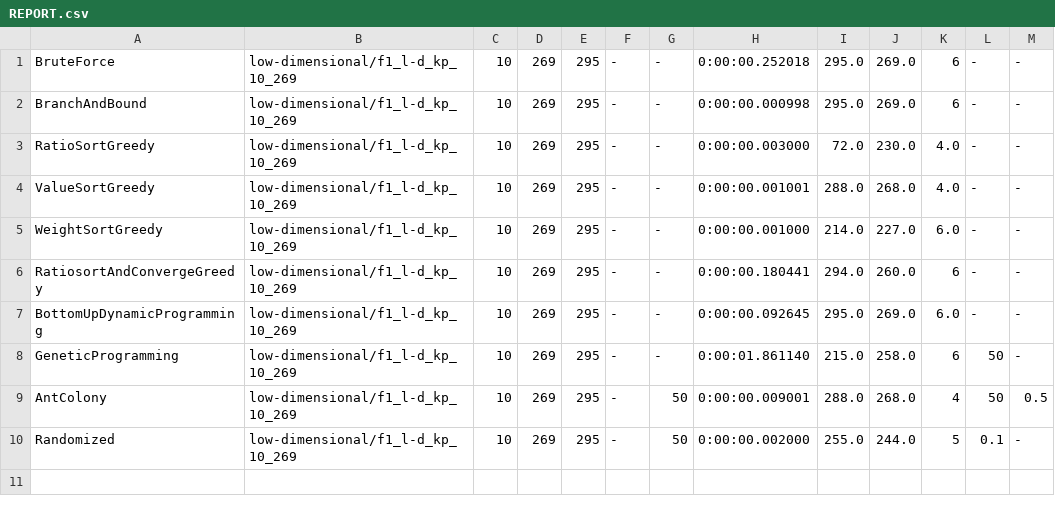
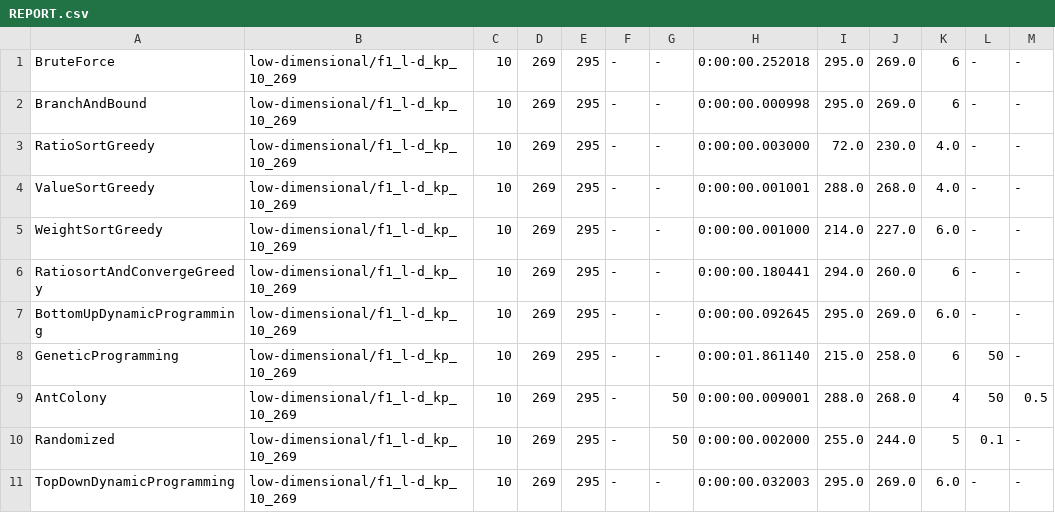
Before and after one commit to Manuela-AYO/AlgoProject2022, a CSV file: 01Knapsack/Output/REPORT.csv, drawn as a sheet.

```diff
--- a/01Knapsack/Output/REPORT.csv
+++ b/01Knapsack/Output/REPORT.csv
@@ -10 +10,2 @@ AntColony,low-dimensional/f1_l-d_kp_10_269,10,269,295,-,50,0:00:00.009001,288.0,
 Randomized,low-dimensional/f1_l-d_kp_10_269,10,269,295,-,50,0:00:00.002000,255.0,244.0,5,0.1,-,
+TopDownDynamicProgramming,low-dimensional/f1_l-d_kp_10_269,10,269,295,-,-,0:00:00.032003,295.0,269.0,6.0,-,-,
```
Also changed, not shown: 1 other file.
